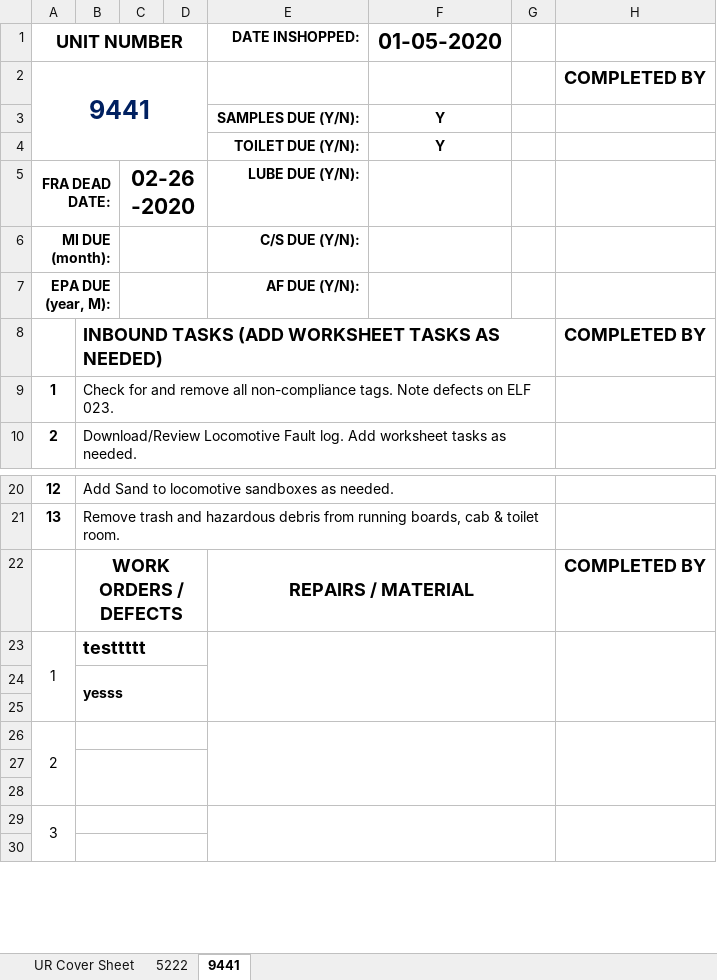
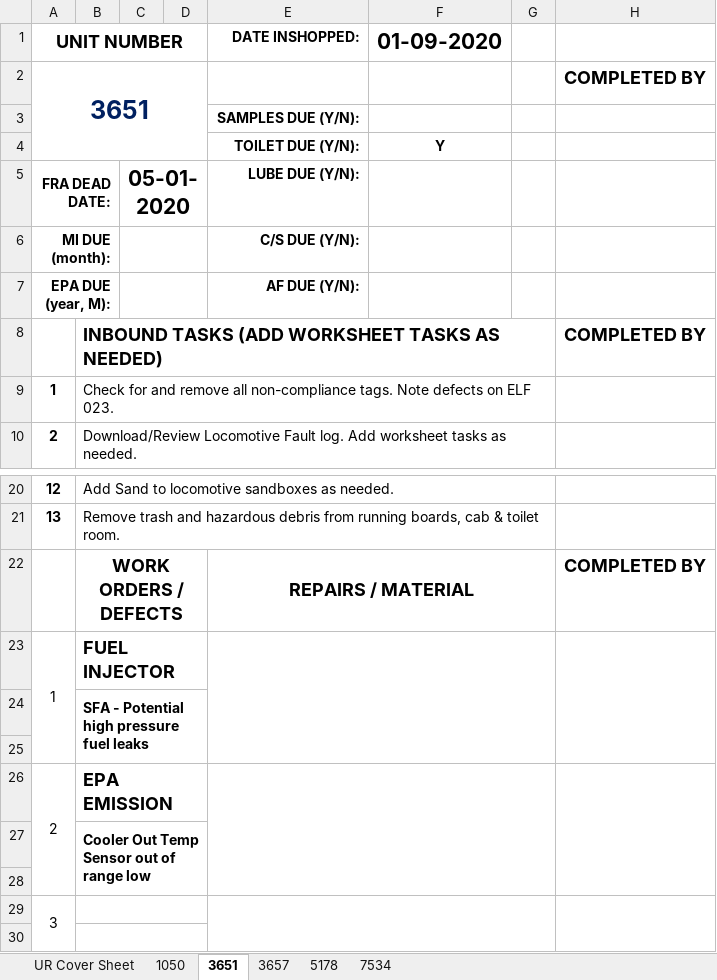
Before and after one commit to robbierobs/NSheet, an Excel workbook: UR_CoverSheets.xlsx, sheet 3651, drawn as a sheet; only a part is shown, gaps mark what is left out; values as stored, in another font and other column widths than the file's, no borders; the diff names each change by its address in the sheet, - before the commit and + after, or states it on an @@ line.

```diff
--- a/UR_CoverSheets.xlsx (sheet 3651)
+++ b/UR_CoverSheets.xlsx (sheet 3651)
-sheet tab: 5222
+sheet tab: 1050
-sheet tab: 9441
+sheet tab: 3651
+sheet tab: 3657
+sheet tab: 5178
+sheet tab: 7534
-F1: 01-05-2020
+F1: 01-09-2020
-A2 (UNIT NUMBER): 9441
+A2 (UNIT NUMBER): 3651
-F3 (01-09-2020): Y
+F3 (01-09-2020): (empty)
-C5: 02-26-2020
+C5: 05-01-2020
-B23: testtttt
+B23: FUEL INJECTOR
-B24: yesss
+B24: SFA - Potential high pressure fuel leaks
-B26: (empty)
+B26: EPA EMISSION
-B27: (empty)
+B27: Cooler Out Temp Sensor out of range low
```
Also changed, not shown: sheet 1050, MI_CoverSheets.xlsx, test.xlsx, 3 other files.
